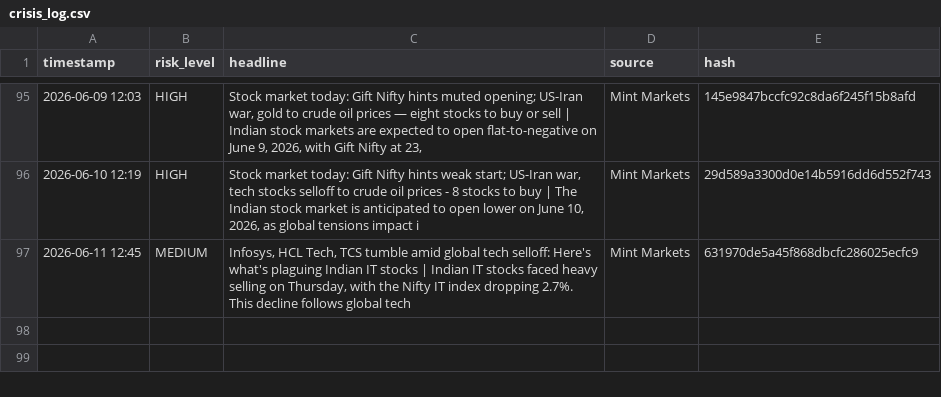
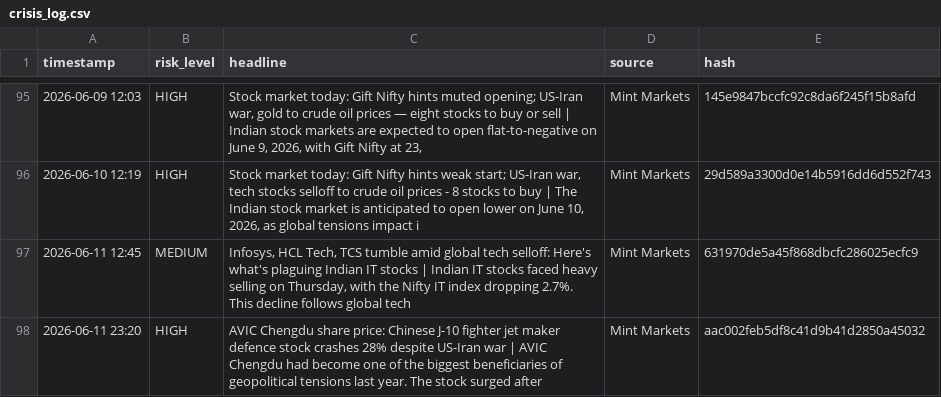
Before and after one commit to Sriram-0432/dip-alert, a CSV file: crisis_log.csv, drawn as a sheet; only a part is shown, gaps mark what is left out.

```diff
--- a/crisis_log.csv
+++ b/crisis_log.csv
@@ -97 +97,2 @@ timestamp,risk_level,headline,source,hash
 2026-06-11 12:45,MEDIUM,"Infosys, HCL Tech, TCS tumble amid global tech selloff: Here's what's plaguing Indian IT stocks | Indian IT stocks faced heavy selling on Thursday, with the Nifty IT index dropping 2.7%. This decline follows global tech ",Mint Markets,631970de5a45f868dbcfc286025ecfc9
+2026-06-11 23:20,HIGH,AVIC Chengdu share price: Chinese J-10 fighter jet maker defence stock crashes 28% despite US-Iran war | AVIC Chengdu had become one of the biggest beneficiaries of geopolitical tensions last year. The stock surged after,Mint Markets,aac002feb5df8c41d9b41d2850a45032
```
